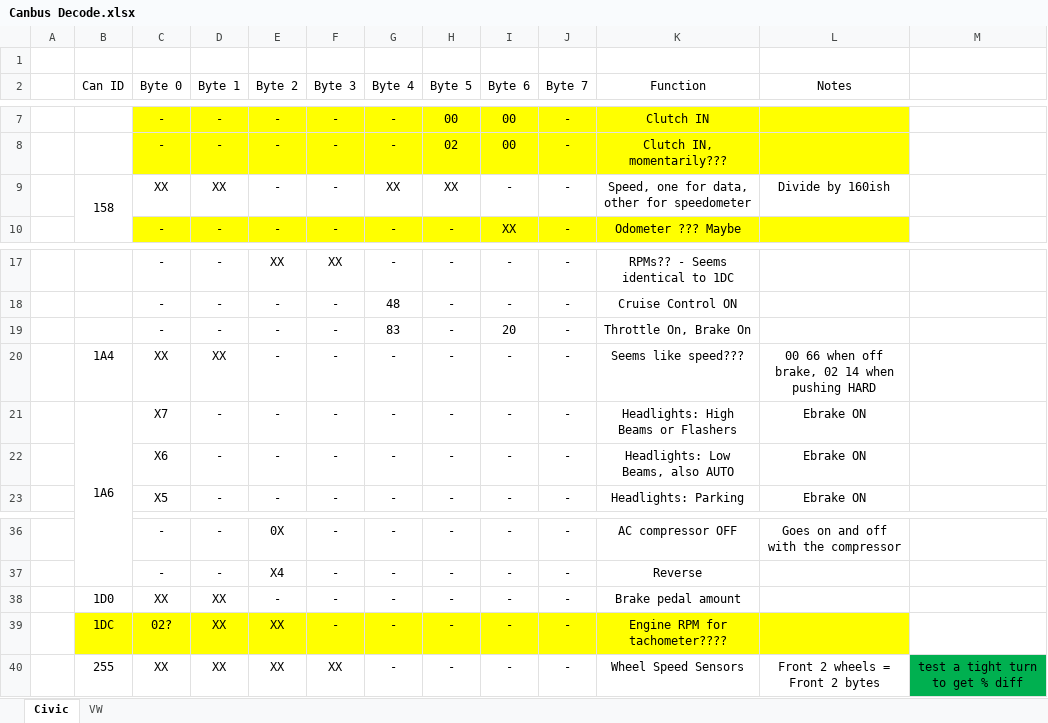
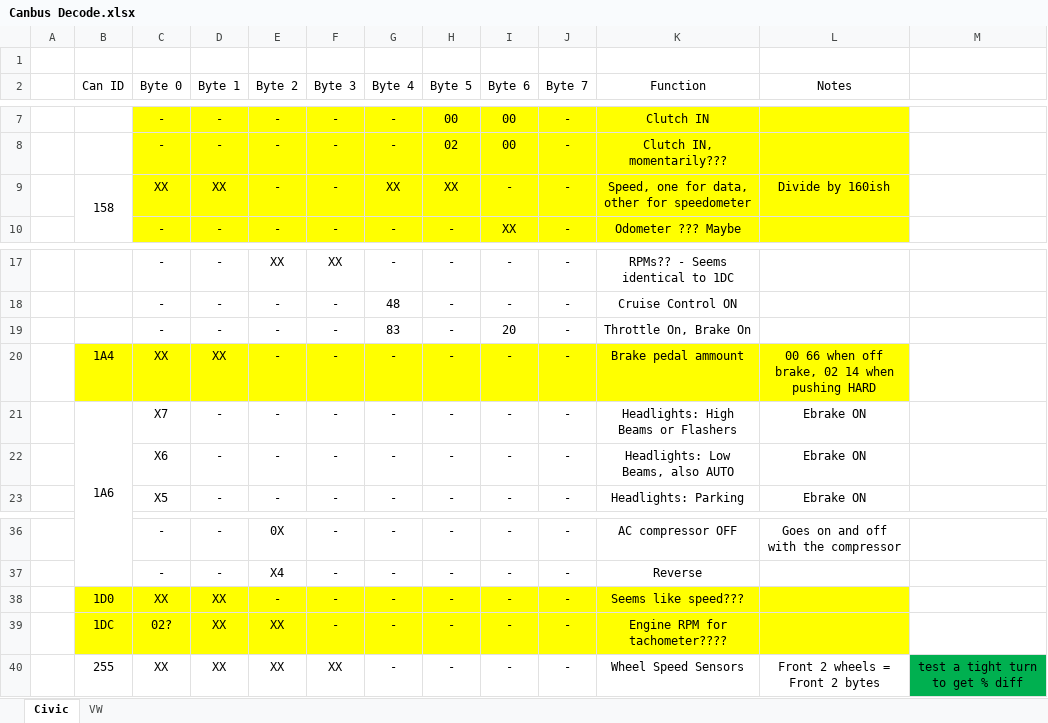
Before and after one commit to marcellatwin/honda-canbus-project, an Excel workbook: Canbus Decode.xlsx, sheet Civic, drawn as a sheet; only a part is shown, gaps mark what is left out; values as stored, in another font and other column widths than the file's, no borders; the diff names each change by its address in the sheet, - before the commit and + after, or states it on an @@ line.

Commit message:
Update Canbus Decode.xlsx

```diff
--- a/Canbus Decode.xlsx (sheet Civic)
+++ b/Canbus Decode.xlsx (sheet Civic)
-C9:L9 fill: none
+C9:L9 fill: #FFFF00
-B20:L20 fill: none
+B20:L20 fill: #FFFF00
-K20 (Function): Seems like speed???
+K20 (Function): Brake pedal ammount
-B38:L38 fill: none
+B38:L38 fill: #FFFF00
-K38 (Function): Brake pedal amount
+K38 (Function): Seems like speed???
```
